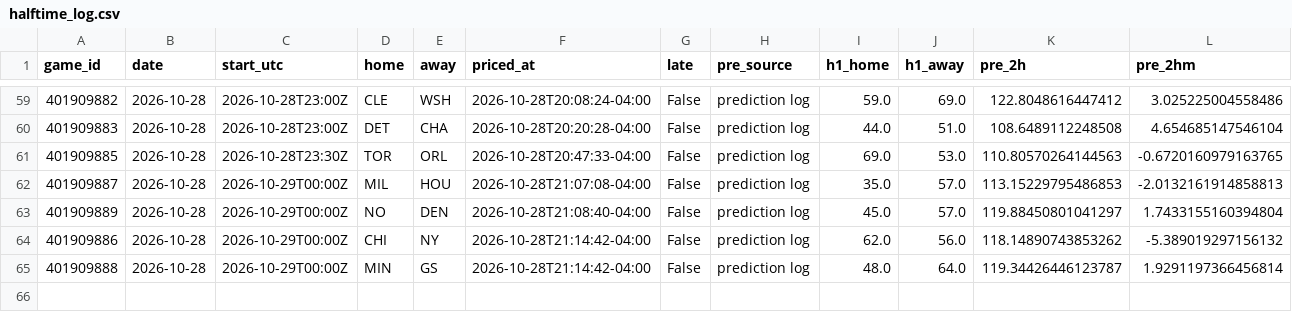
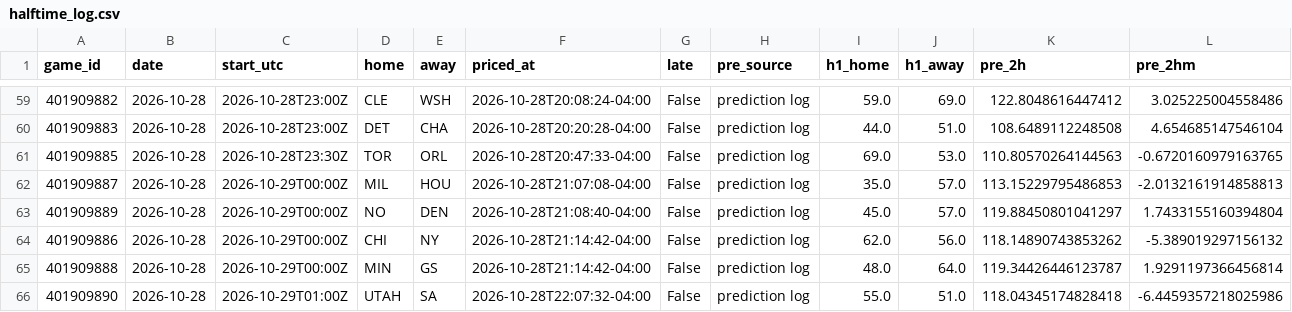
Before and after one commit to WallStreetQ/nba-model, a CSV file: model/halftime_log.csv, drawn as a sheet; only a part is shown, gaps mark what is left out; rows hold the shown columns only; the diff names each change by its address in the sheet, - before the commit and + after, or states it on an @@ line.

```diff
--- a/model/halftime_log.csv
+++ b/model/halftime_log.csv
+row 66: 401909890 | 2026-10-28 | 2026-10-29T01:00Z | UTAH | SA | 2026-10-28T22:07:32-04:00 | False | prediction log | 55.0 | 51.0 | 118.04345174828418 | -6.4459357218025986
```
Also changed, not shown: model/live_picks.csv, 1 other file.
